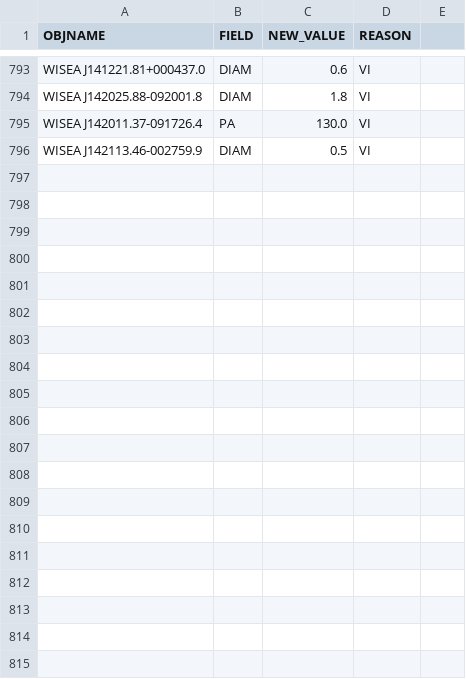
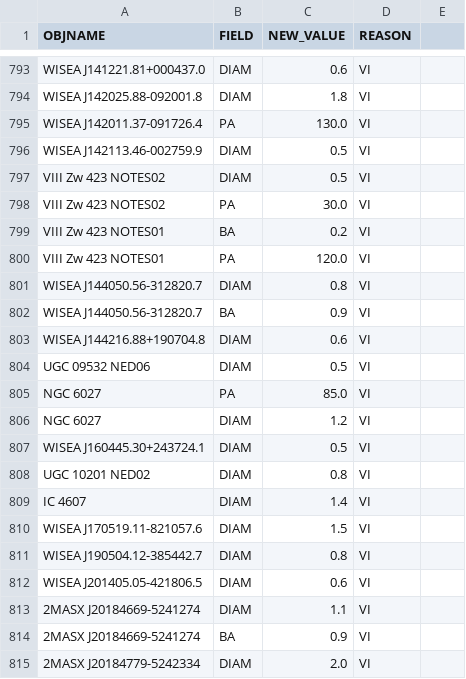
Before and after one commit to moustakas/SGA, a CSV file: py/SGA/data/SGA2025/overlays/v0.40/updates.csv, drawn as a sheet; only a part is shown, gaps mark what is left out; the diff covers the shown part only; the diff names each change by its address in the sheet, - before the commit and + after, or states it on an @@ line.

```diff
--- a/py/SGA/data/SGA2025/overlays/v0.40/updates.csv
+++ b/py/SGA/data/SGA2025/overlays/v0.40/updates.csv
+row 797: VIII Zw 423 NOTES02 | DIAM | 0.5 | VI
+row 798: VIII Zw 423 NOTES02 | PA | 30.0 | VI
+row 799: VIII Zw 423 NOTES01 | BA | 0.2 | VI
+row 800: VIII Zw 423 NOTES01 | PA | 120.0 | VI
+row 801: WISEA J144050.56-312820.7 | DIAM | 0.8 | VI
+row 802: WISEA J144050.56-312820.7 | BA | 0.9 | VI
+row 803: WISEA J144216.88+190704.8 | DIAM | 0.6 | VI
+row 804: UGC 09532 NED06 | DIAM | 0.5 | VI
+row 805: NGC 6027 | PA | 85.0 | VI
+row 806: NGC 6027 | DIAM | 1.2 | VI
+row 807: WISEA J160445.30+243724.1 | DIAM | 0.5 | VI
+row 808: UGC 10201 NED02 | DIAM | 0.8 | VI
+row 809: IC 4607 | DIAM | 1.4 | VI
+row 810: WISEA J170519.11-821057.6 | DIAM | 1.5 | VI
+row 811: WISEA J190504.12-385442.7 | DIAM | 0.8 | VI
+row 812: WISEA J201405.05-421806.5 | DIAM | 0.6 | VI
+row 813: 2MASX J20184669-5241274 | DIAM | 1.1 | VI
+row 814: 2MASX J20184669-5241274 | BA | 0.9 | VI
+row 815: 2MASX J20184779-5242334 | DIAM | 2.0 | VI
```
Also changed, not shown: 22 added rows elsewhere in this file, 1 other file.
